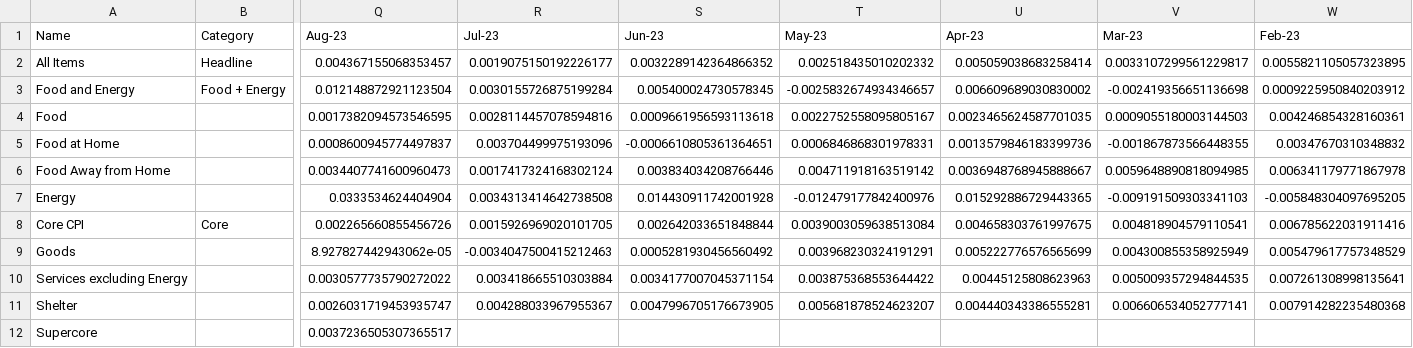
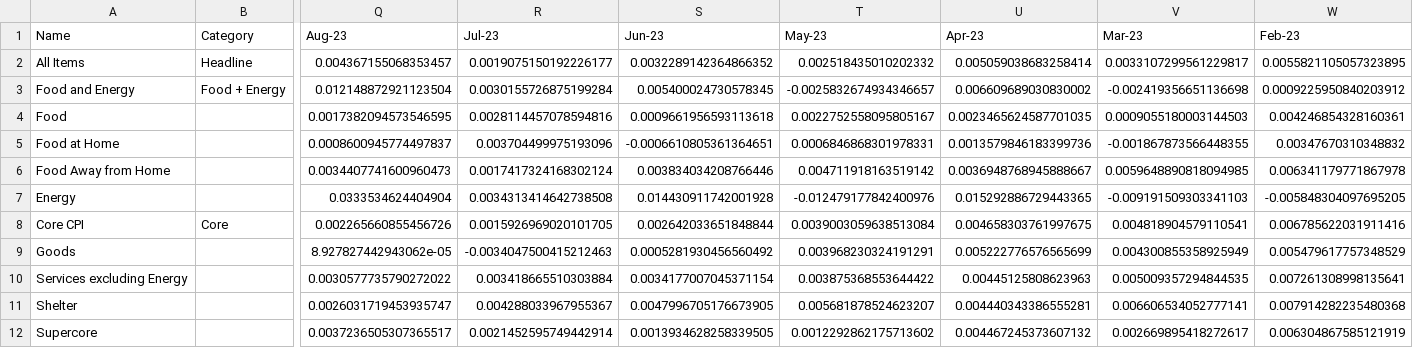
Before and after one commit to ericbotti/BLS_CPI, a CSV file: CPI_Data/NSA_MoM_CPI_data.csv, drawn as a sheet; only a part is shown, gaps mark what is left out; the diff names each change by its address in the sheet, - before the commit and + after, or states it on an @@ line.

```diff
--- a/CPI_Data/NSA_MoM_CPI_data.csv
+++ b/CPI_Data/NSA_MoM_CPI_data.csv
-R12 (Jul-23): (empty)
+R12 (Jul-23): 0.0021452595749442914
-S12 (Jun-23): (empty)
+S12 (Jun-23): 0.0013934628258339505
-T12 (May-23): (empty)
+T12 (May-23): 0.0012292862175713602
-U12 (Apr-23): (empty)
+U12 (Apr-23): 0.004467245373607132
-V12 (Mar-23): (empty)
+V12 (Mar-23): 0.002669895418272617
-W12 (Feb-23): (empty)
+W12 (Feb-23): 0.006304867585121919
```
Also changed, not shown: CPI_Data/SA_YoY_CPI_data.csv, 7 other files.
